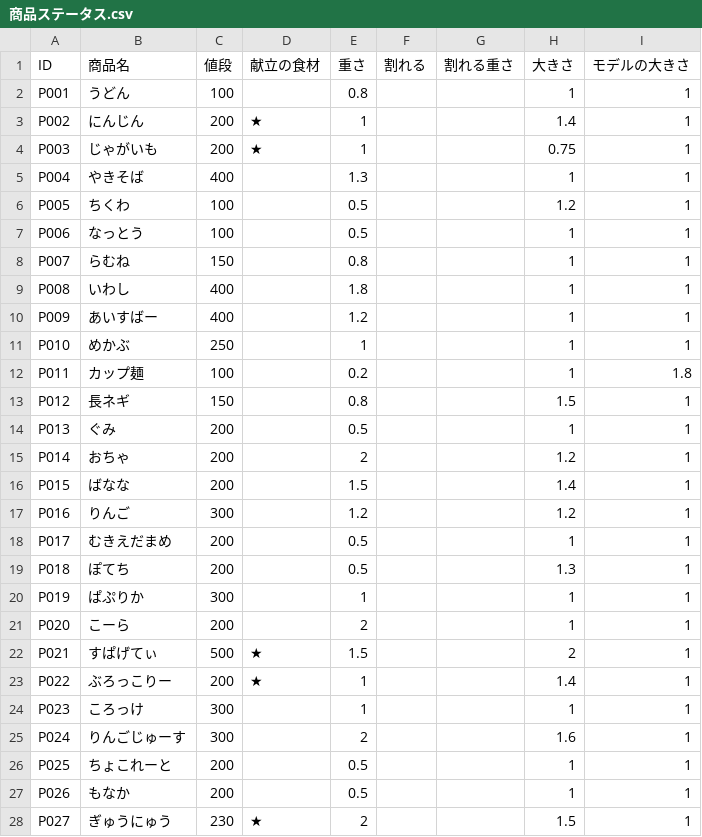
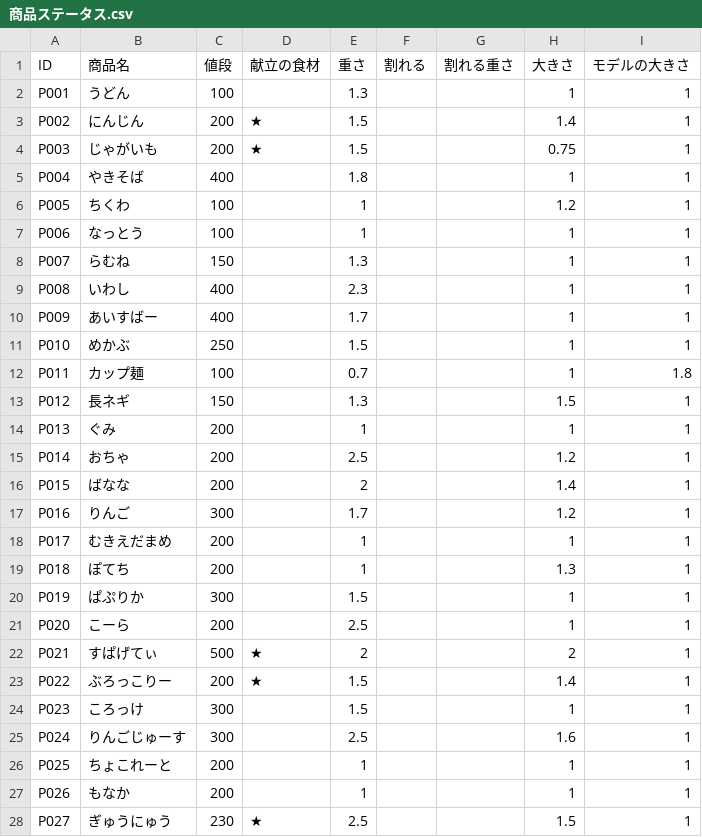
Before and after one commit to Takahiro004/test, a CSV file: Assets/syouhinn/商品ステータス.csv, drawn as a sheet; only a part is shown; the diff covers the shown part only.

```diff
--- a/Assets/syouhinn/商品ステータス.csv
+++ b/Assets/syouhinn/商品ステータス.csv
@@ -1,28 +1,28 @@
 ID,商品名,値段,献立の食材,重さ,割れる,割れる重さ,大きさ,モデルの大きさ
-P001,うどん,100,,0.8,,,1,1
-P002,にんじん,200,★,1,,,1.4,1
-P003,じゃがいも,200,★,1,,,0.75,1
-P004,やきそば,400,,1.3,,,1,1
-P005,ちくわ,100,,0.5,,,1.2,1
-P006,なっとう,100,,0.5,,,1,1
-P007,らむね,150,,0.8,,,1,1
-P008,いわし,400,,1.8,,,1,1
-P009,あいすばー,400,,1.2,,,1,1
-P010,めかぶ,250,,1,,,1,1
-P011,カップ麺,100,,0.2,,,1,1.8
-P012,長ネギ,150,,0.8,,,1.5,1
-P013,ぐみ,200,,0.5,,,1,1
-P014,おちゃ,200,,2,,,1.2,1
-P015,ばなな,200,,1.5,,,1.4,1
-P016,りんご,300,,1.2,,,1.2,1
-P017,むきえだまめ,200,,0.5,,,1,1
-P018,ぽてち,200,,0.5,,,1.3,1
-P019,ぱぷりか,300,,1,,,1,1
-P020,こーら,200,,2,,,1,1
-P021,すぱげてぃ,500,★,1.5,,,2,1
-P022,ぶろっこりー,200,★,1,,,1.4,1
-P023,ころっけ,300,,1,,,1,1
-P024,りんごじゅーす,300,,2,,,1.6,1
-P025,ちょこれーと,200,,0.5,,,1,1
-P026,もなか,200,,0.5,,,1,1
-P027,ぎゅうにゅう,230,★,2,,,1.5,1
+P001,うどん,100,,1.3,,,1,1
+P002,にんじん,200,★,1.5,,,1.4,1
+P003,じゃがいも,200,★,1.5,,,0.75,1
+P004,やきそば,400,,1.8,,,1,1
+P005,ちくわ,100,,1,,,1.2,1
+P006,なっとう,100,,1,,,1,1
+P007,らむね,150,,1.3,,,1,1
+P008,いわし,400,,2.3,,,1,1
+P009,あいすばー,400,,1.7,,,1,1
+P010,めかぶ,250,,1.5,,,1,1
+P011,カップ麺,100,,0.7,,,1,1.8
+P012,長ネギ,150,,1.3,,,1.5,1
+P013,ぐみ,200,,1,,,1,1
+P014,おちゃ,200,,2.5,,,1.2,1
+P015,ばなな,200,,2,,,1.4,1
+P016,りんご,300,,1.7,,,1.2,1
+P017,むきえだまめ,200,,1,,,1,1
+P018,ぽてち,200,,1,,,1.3,1
+P019,ぱぷりか,300,,1.5,,,1,1
+P020,こーら,200,,2.5,,,1,1
+P021,すぱげてぃ,500,★,2,,,2,1
+P022,ぶろっこりー,200,★,1.5,,,1.4,1
+P023,ころっけ,300,,1.5,,,1,1
+P024,りんごじゅーす,300,,2.5,,,1.6,1
+P025,ちょこれーと,200,,1,,,1,1
+P026,もなか,200,,1,,,1,1
+P027,ぎゅうにゅう,230,★,2.5,,,1.5,1
```
Also changed, not shown: 35 edited cells elsewhere in this file.
